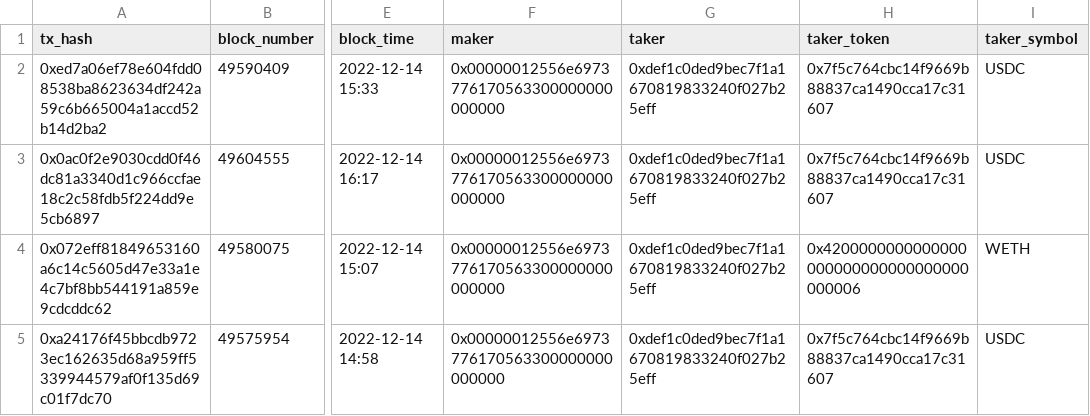
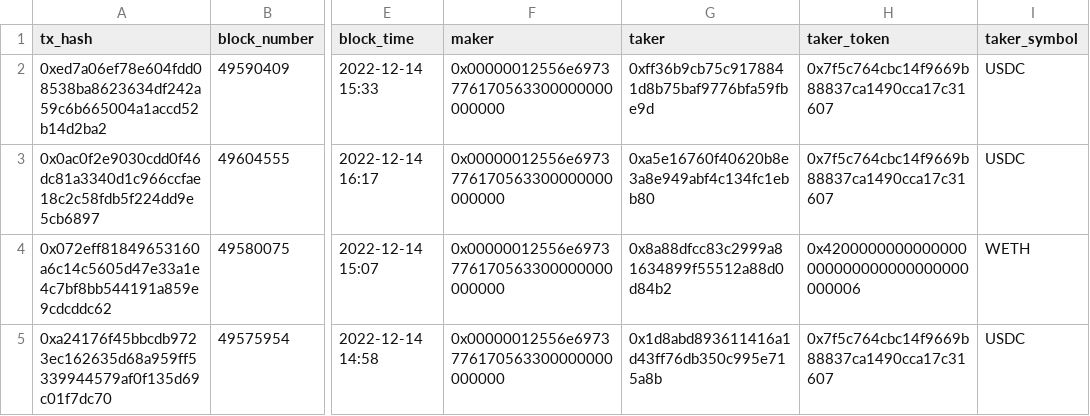
Before and after one commit to olgafetisova/spellbook, a CSV file: seeds/zeroex/optimism/zeroex_optimism_api_fills_sample.csv, drawn as a sheet; only a part is shown, gaps mark what is left out; the diff names each change by its address in the sheet, - before the commit and + after, or states it on an @@ line.

Commit message:
zeroex - OP taker (#4685)
* initial Socialtokens view

* Rename socialTokens to socialtokens.sql

* Addded new tokens to list

* Update socialtokens.sql

* rmv social tokens file

* add zeroex to dex_aggregator.trades

* remove old branches

* reset profiles.yml

* update token_amount_raw

* remove files

* add seed

* fix amounts

* add seed

* add poly update

* add base

* add celo, opt

* fix op seed

* fix base proxy address

* add fix for usdc

* activate bnb in multichain

* remove bnb changs

* seeds

* git fix op taker

* add seed

* seed

* test schema update

* undo op seed

* redo op seed

* fix op seed

* add seed test to schema

```diff
--- a/seeds/zeroex/optimism/zeroex_optimism_api_fills_sample.csv
+++ b/seeds/zeroex/optimism/zeroex_optimism_api_fills_sample.csv
-G2 (taker): 0xdef1c0ded9bec7f1a1670819833240f027b25eff
+G2 (taker): 0xff36b9cb75c9178841d8b75baf9776bfa59fbe9d
-G3 (taker): 0xdef1c0ded9bec7f1a1670819833240f027b25eff
+G3 (taker): 0xa5e16760f40620b8e3a8e949abf4c134fc1ebb80
-G4 (taker): 0xdef1c0ded9bec7f1a1670819833240f027b25eff
+G4 (taker): 0x8a88dfcc83c2999a81634899f55512a88d0d84b2
-G5 (taker): 0xdef1c0ded9bec7f1a1670819833240f027b25eff
+G5 (taker): 0x1d8abd893611416a1d43ff76db350c995e715a8b
```
Also changed, not shown: 1 other file.
